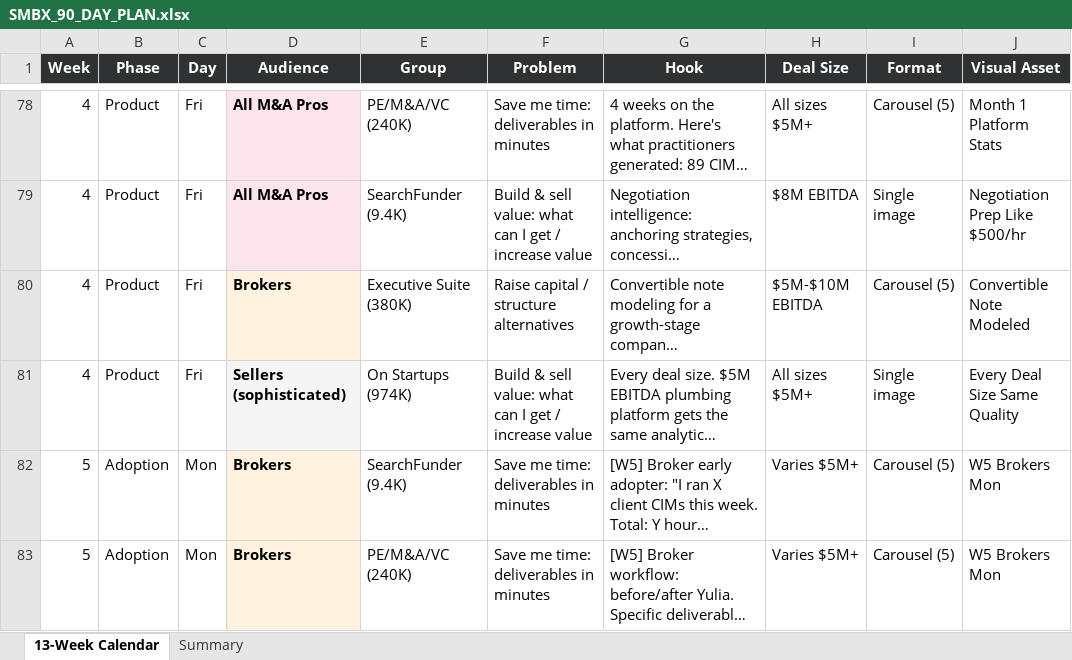
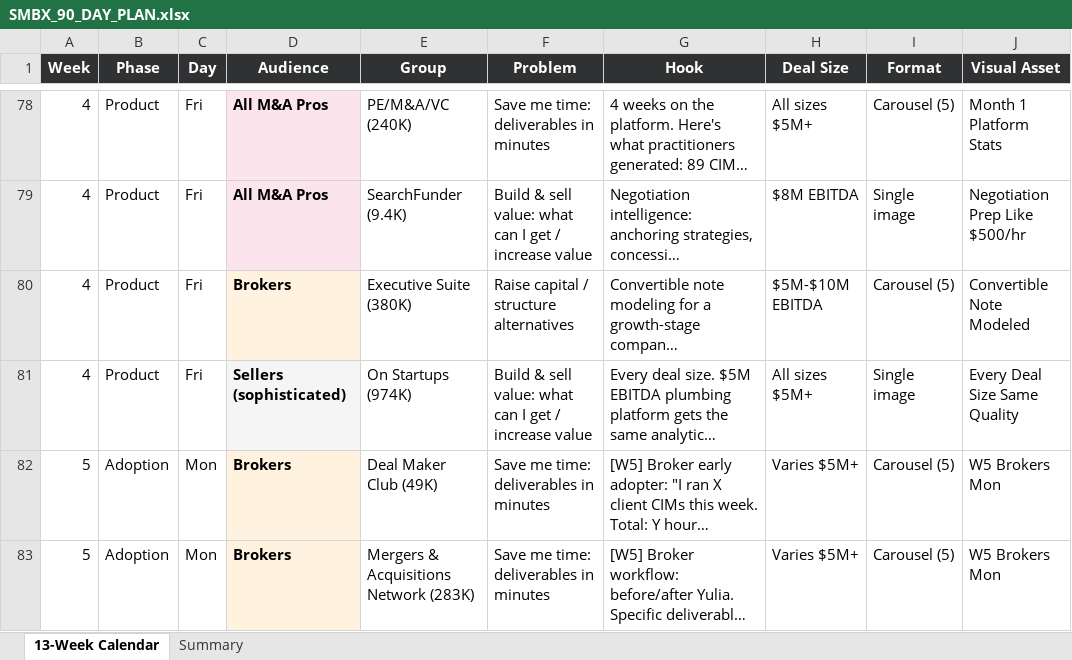
Before and after one commit to paulbryantbaker-art/smx.ai-marketing, an Excel workbook: SMBX_90_DAY_PLAN.xlsx, sheet 13-Week Calendar, drawn as a sheet; only a part is shown, gaps mark what is left out; long unchanged cells end in …; values as stored, in another font and other column widths than the file's, no borders; the diff covers the shown part only; the diff names each change by its address in the sheet, - before the commit and + after, or states it on an @@ line.

```diff
--- a/SMBX_90_DAY_PLAN.xlsx (sheet 13-Week Calendar)
+++ b/SMBX_90_DAY_PLAN.xlsx (sheet 13-Week Calendar)
-E82 (Group): SearchFunder (9.4K)
+E82 (Group): Deal Maker Club (49K)
-E83 (Group): PE/M&A/VC (240K)
+E83 (Group): Mergers & Acquisitions Network (283K)
```
Also changed, not shown: 50 edited cells elsewhere in this sheet.
